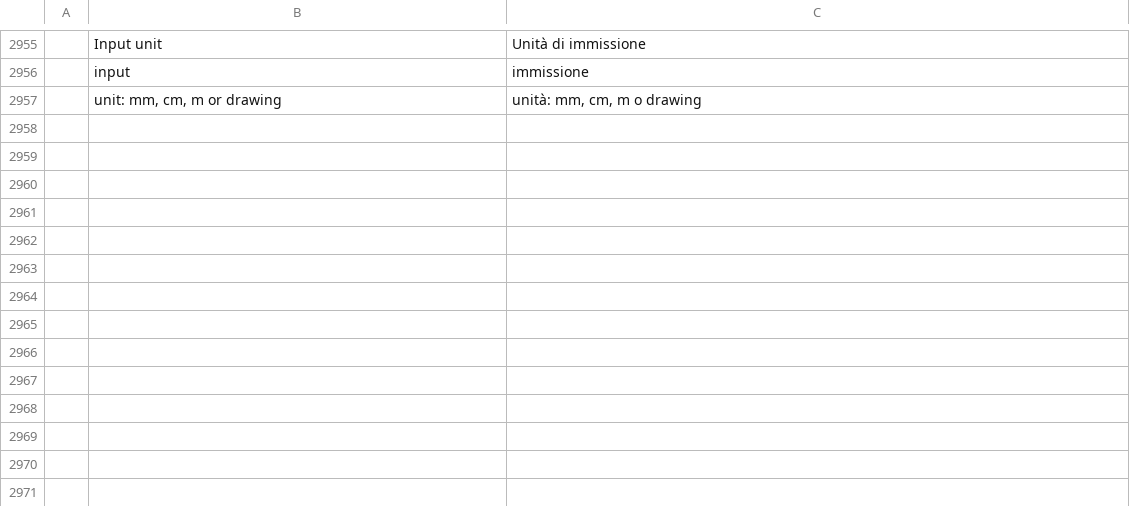
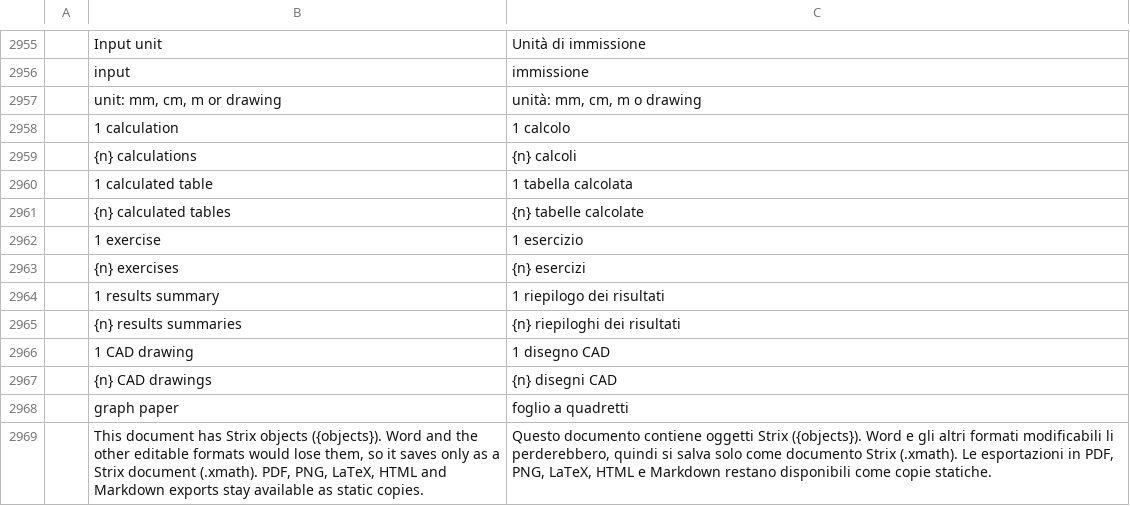
Before and after one commit to nabre/strix, a TSV file: locales/it/strix.tsv, drawn as a sheet; only a part is shown, gaps mark what is left out; the diff names each change by its address in the sheet, - before the commit and + after, or states it on an @@ line.

```diff
--- a/locales/it/strix.tsv
+++ b/locales/it/strix.tsv
+row 2958:  | 1 calculation | 1 calcolo
+row 2959:  | {n} calculations | {n} calcoli
+row 2960:  | 1 calculated table | 1 tabella calcolata
+row 2961:  | {n} calculated tables | {n} tabelle calcolate
+row 2962:  | 1 exercise | 1 esercizio
+row 2963:  | {n} exercises | {n} esercizi
+row 2964:  | 1 results summary | 1 riepilogo dei risultati
+row 2965:  | {n} results summaries | {n} riepiloghi dei risultati
+row 2966:  | 1 CAD drawing | 1 disegno CAD
+row 2967:  | {n} CAD drawings | {n} disegni CAD
+row 2968:  | graph paper | foglio a quadretti
+row 2969:  | This document has Strix objects ({objects}). Word and the other editable formats would lose them, so it saves only as a Strix document (.xmath). PDF, PNG, LaTeX, HTML and Markdown exports stay available as static copies. | Questo documento contiene oggetti Strix ({objects}). Word e gli altri formati modificabili li perderebbero, quindi si salva solo come documento Strix (.xmath). Le esportazioni in PDF, PNG, LaTeX, HTML e Markdown restano disponibili come copie statiche.
```
Also changed, not shown: 29 other files.
